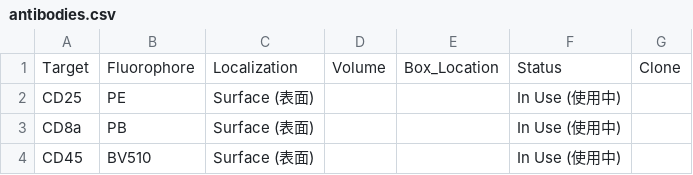
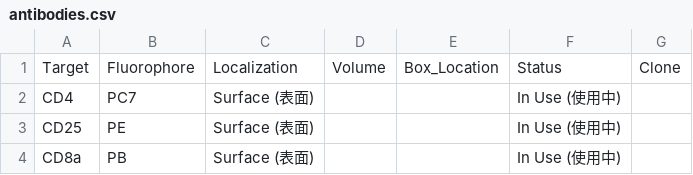
Before and after one commit to Zwww404/antibody-app, a CSV file: antibodies.csv, drawn as a sheet; only a part is shown; the shorter side is filled out with more unchanged rows.

```diff
--- a/antibodies.csv
+++ b/antibodies.csv
@@ -1,2 +1,3 @@
 Target,Fluorophore,Localization,Volume,Box_Location,Status,Clone
+CD4,PC7,Surface (表面),,,In Use (使用中),
 CD25,PE,Surface (表面),,,In Use (使用中),
```
